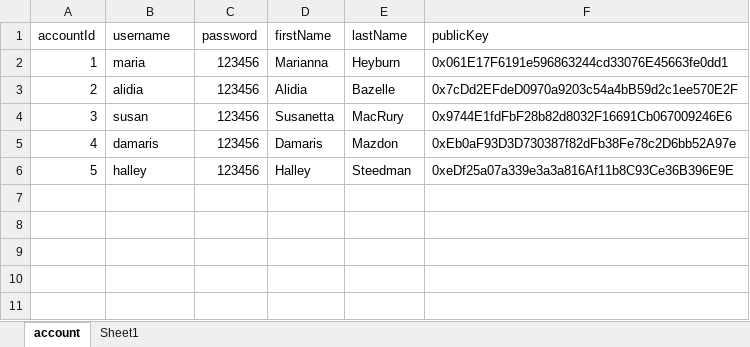
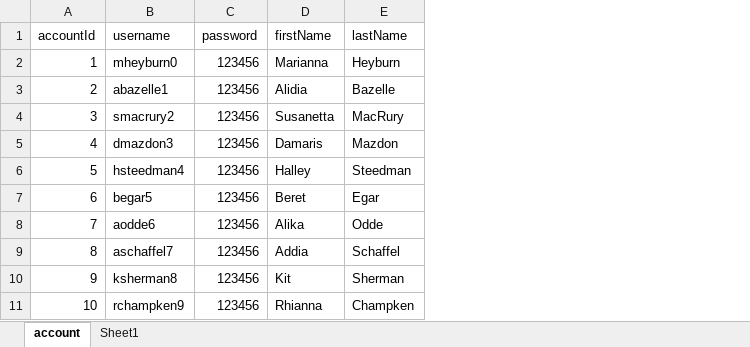
Before and after one commit to Tuan-Hung-Lo/COS30049-class02-group1.4, an Excel workbook: client/data/dataset/account.xlsx, sheet account, drawn as a sheet; values as stored, in another font and other column widths than the file's, no borders; table styles not drawn; removed rows and columns are numbered as before the commit, all else as after; the diff names each change by its address in the sheet, - before the commit and + after, or states it on an @@ line.

```diff
--- a/client/data/dataset/account.xlsx (sheet account)
+++ b/client/data/dataset/account.xlsx (sheet account)
-column F (publicKey), rows 2-6: 0x061E17F6191e596863244cd33076E45663fe0dd1 | 0x7cDd2EFdeD0970a9203c54a4bB59d2c1ee570E2F | 0x9744E1fdFbF28b82d8032F16691Cb067009246E6 | 0xEb0aF93D3D730387f82dFb38Fe78c2D6bb52A97e | 0xeDf25a07a339e3a3a816Af11b8C93Ce36B396E9E
-B2 (username): maria
+B2 (username): mheyburn0
-B3 (username): alidia
+B3 (username): abazelle1
-B4 (username): susan
+B4 (username): smacrury2
-B5 (username): damaris
+B5 (username): dmazdon3
-B6 (username): halley
+B6 (username): hsteedman4
+row 7: 6 | begar5 | 123456 | Beret | Egar
+row 8: 7 | aodde6 | 123456 | Alika | Odde
+row 9: 8 | aschaffel7 | 123456 | Addia | Schaffel
+row 10: 9 | ksherman8 | 123456 | Kit | Sherman
+row 11: 10 | rchampken9 | 123456 | Rhianna | Champken
```
Also changed, not shown: client/data/dataset/assets.xlsx, client/data/dataset/assets_receipt.xlsx, 12 other files.
